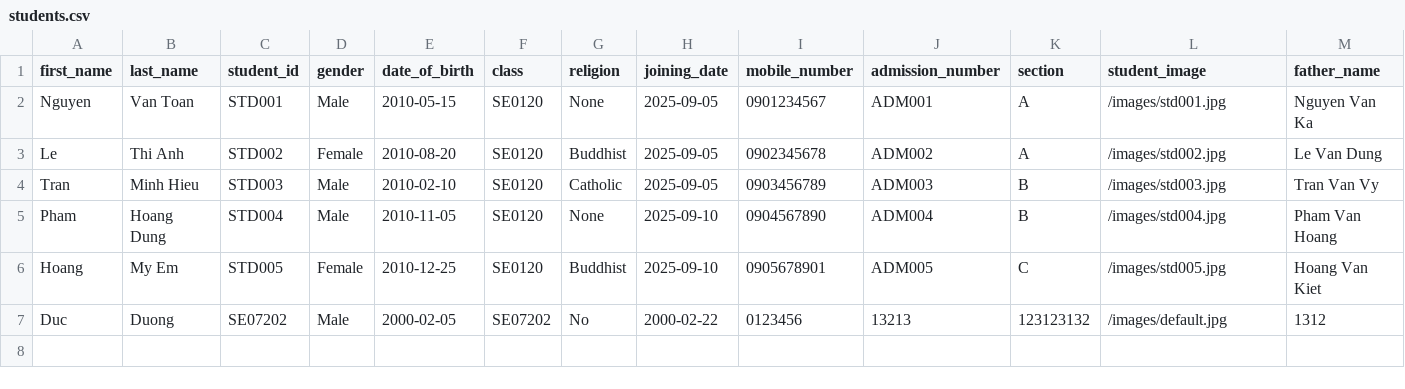
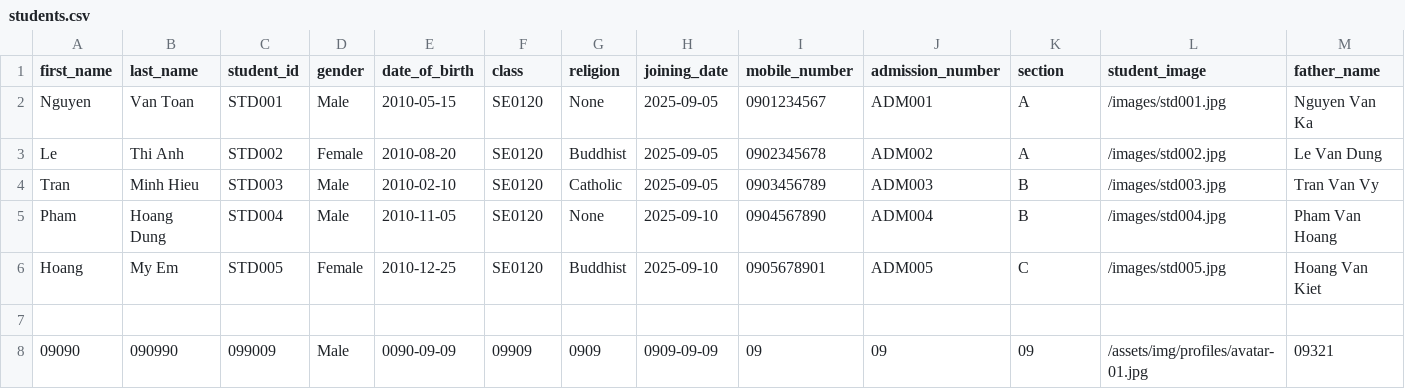
Before and after one commit to duonghd-dev/SIMS_FPT, a CSV file: CSV_DATA/students.csv, drawn as a sheet; only a part is shown; rows hold the shown columns only; the diff names each change by its address in the sheet, - before the commit and + after, or states it on an @@ line.

Commit message:
Fix error Student

```diff
--- a/CSV_DATA/students.csv
+++ b/CSV_DATA/students.csv
-row 7: Duc | Duong | SE07202 | Male | 2000-02-05 | SE07202 | No | 2000-02-22 | 0123456 | 13213 | 123123132 | /images/default.jpg | 1312
+row 7: (empty)
+row 8: 09090 | 090990 | 099009 | Male | 0090-09-09 | 09909 | 0909 | 0909-09-09 | 09 | 09 | 09 | /assets/img/profiles/avatar-01.jpg | 09321
```
Also changed, not shown: 10 other files.
